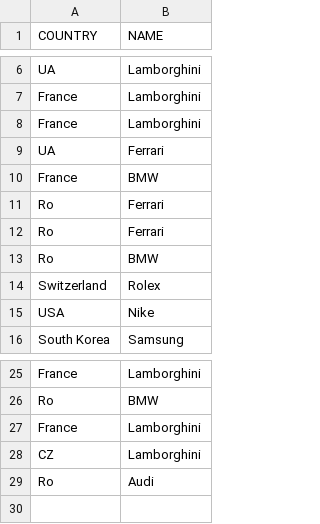
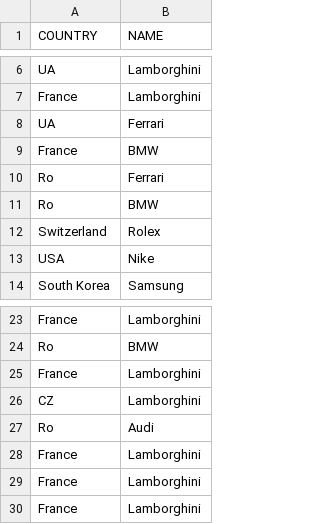
Before and after one commit to Lokankara/Souvenir, a CSV file: src/main/resources/data/brand.csv, drawn as a sheet; only a part is shown, gaps mark what is left out.

```diff
--- a/src/main/resources/data/brand.csv
+++ b/src/main/resources/data/brand.csv
@@ -7,6 +7,4 @@ UA,Lamborghini
 France,Lamborghini
-France,Lamborghini
 UA,Ferrari
 France,BMW
-Ro,Ferrari
 Ro,Ferrari
@@ -29 +27,4 @@ CZ,Lamborghini
 Ro,Audi
+France,Lamborghini
+France,Lamborghini
+France,Lamborghini
```
Also changed, not shown: 27 other files.
